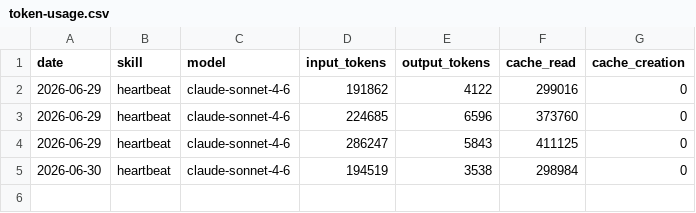
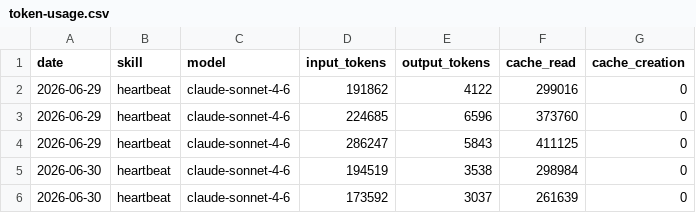
Before and after one commit to freezerboi/aeon, a CSV file: memory/token-usage.csv, drawn as a sheet.

Commit message:
chore(heartbeat): auto-commit 2026-06-30

```diff
--- a/memory/token-usage.csv
+++ b/memory/token-usage.csv
@@ -5 +5,2 @@ date,skill,model,input_tokens,output_tokens,cache_read,cache_creation
 2026-06-30,heartbeat,claude-sonnet-4-6,194519,3538,298984,0
+2026-06-30,heartbeat,claude-sonnet-4-6,173592,3037,261639,0
```
Also changed, not shown: 3 other files.
